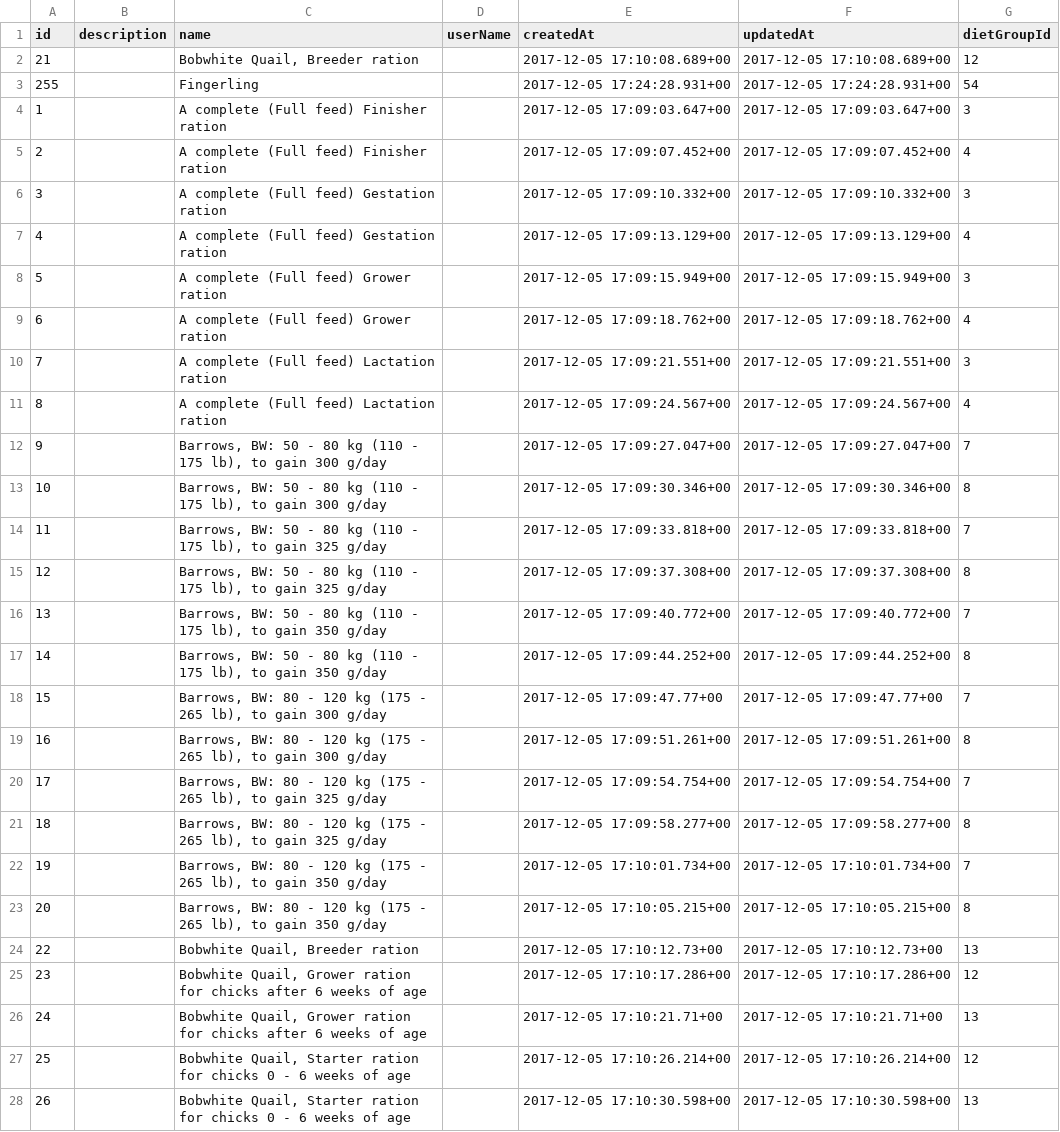
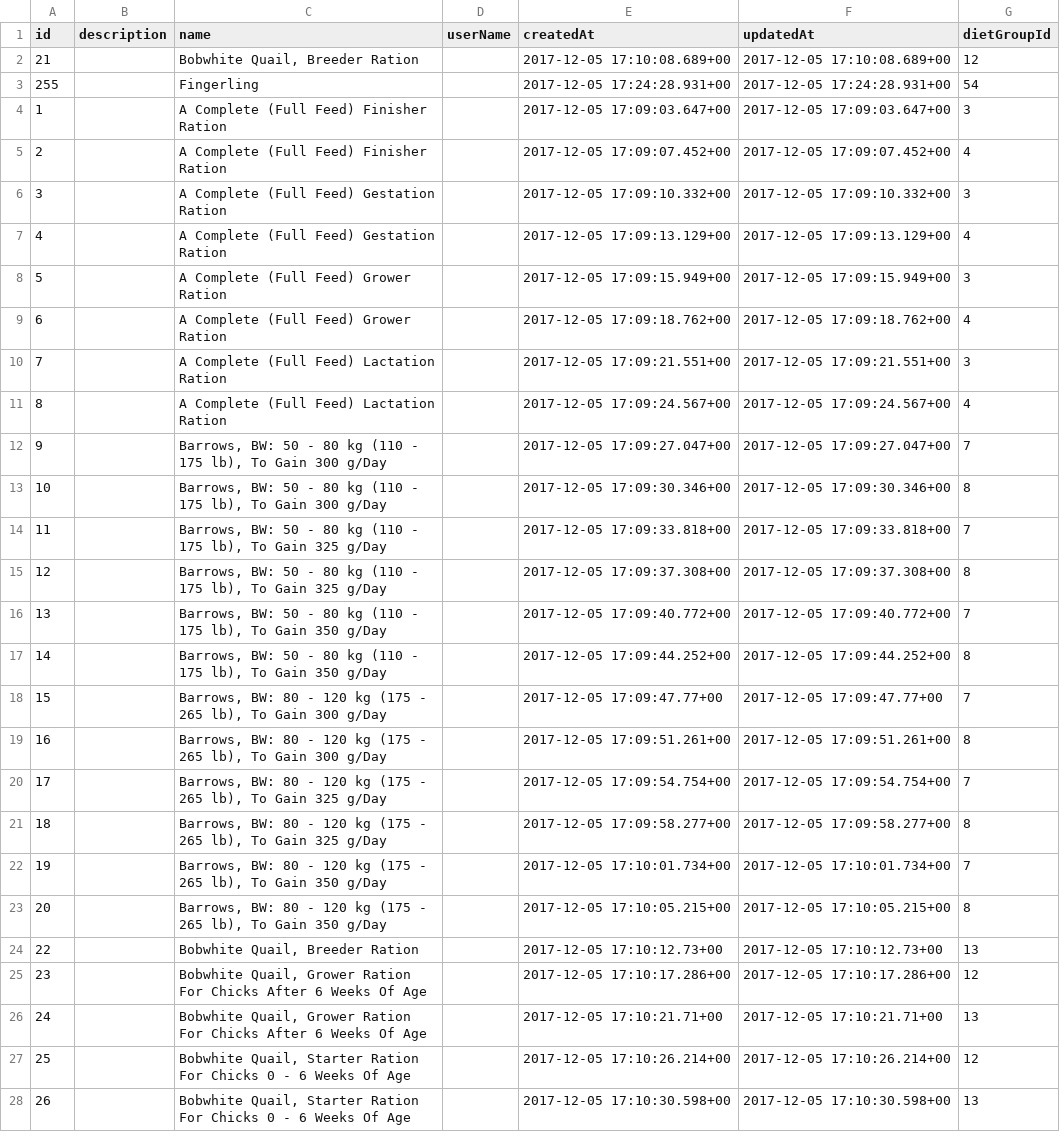
Before and after one commit to barend-erasmus/diet-formulator-service, a CSV file: databases/world-of-rations/table-exports/diets.csv, drawn as a sheet; only a part is shown; the diff covers the shown part only; the diff names each change by its address in the sheet, - before the commit and + after, or states it on an @@ line.

Commit message:
update

```diff
--- a/databases/world-of-rations/table-exports/diets.csv
+++ b/databases/world-of-rations/table-exports/diets.csv
-C2 (name): Bobwhite Quail, Breeder ration
+C2 (name): Bobwhite Quail, Breeder Ration
-C4:C5 (name): A complete (Full feed) Finisher ration
+C4:C5 (name): A Complete (Full Feed) Finisher Ration
-C6:C7 (name): A complete (Full feed) Gestation ration
+C6:C7 (name): A Complete (Full Feed) Gestation Ration
-C8:C9 (name): A complete (Full feed) Grower ration
+C8:C9 (name): A Complete (Full Feed) Grower Ration
-C10:C11 (name): A complete (Full feed) Lactation ration
+C10:C11 (name): A Complete (Full Feed) Lactation Ration
-C12:C13 (name): …175 lb), to gain 300 g/day
+C12:C13 (name): …175 lb), To Gain 300 g/Day
-C14:C15 (name): …175 lb), to gain 325 g/day
+C14:C15 (name): …175 lb), To Gain 325 g/Day
-C16:C17 (name): …175 lb), to gain 350 g/day
+C16:C17 (name): …175 lb), To Gain 350 g/Day
-C18:C19 (name): …265 lb), to gain 300 g/day
+C18:C19 (name): …265 lb), To Gain 300 g/Day
-C20:C21 (name): …265 lb), to gain 325 g/day
+C20:C21 (name): …265 lb), To Gain 325 g/Day
-C22:C23 (name): …265 lb), to gain 350 g/day
+C22:C23 (name): …265 lb), To Gain 350 g/Day
-C24 (name): Bobwhite Quail, Breeder ration
+C24 (name): Bobwhite Quail, Breeder Ration
-C25:C26 (name): …Quail, Grower ration for chicks after 6 weeks of age
+C25:C26 (name): …Quail, Grower Ration For Chicks After 6 Weeks Of Age
-C27:C28 (name): …Quail, Starter ration for chicks 0 - 6 weeks of age
+C27:C28 (name): …Quail, Starter Ration For Chicks 0 - 6 Weeks Of Age
```
Also changed, not shown: 2 edited cells elsewhere in this file.
